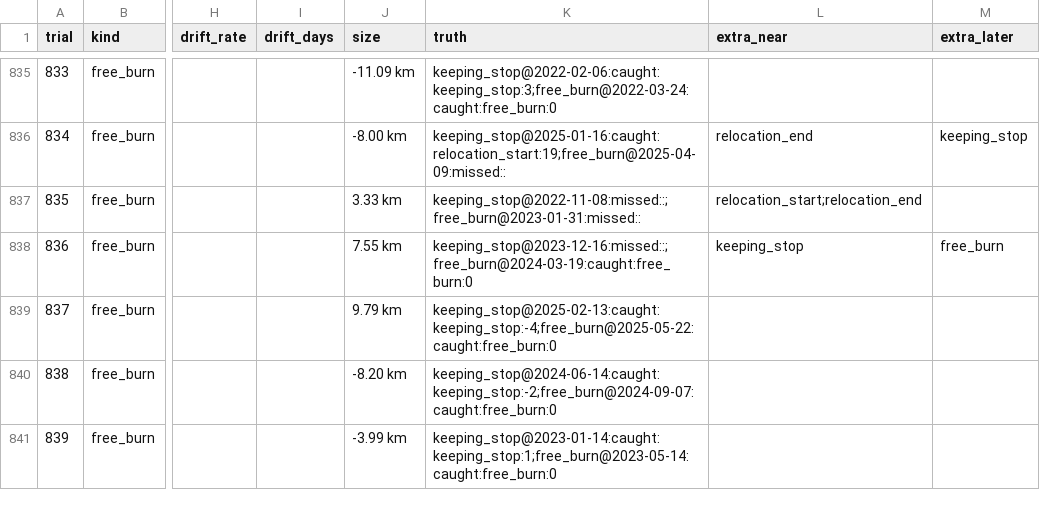
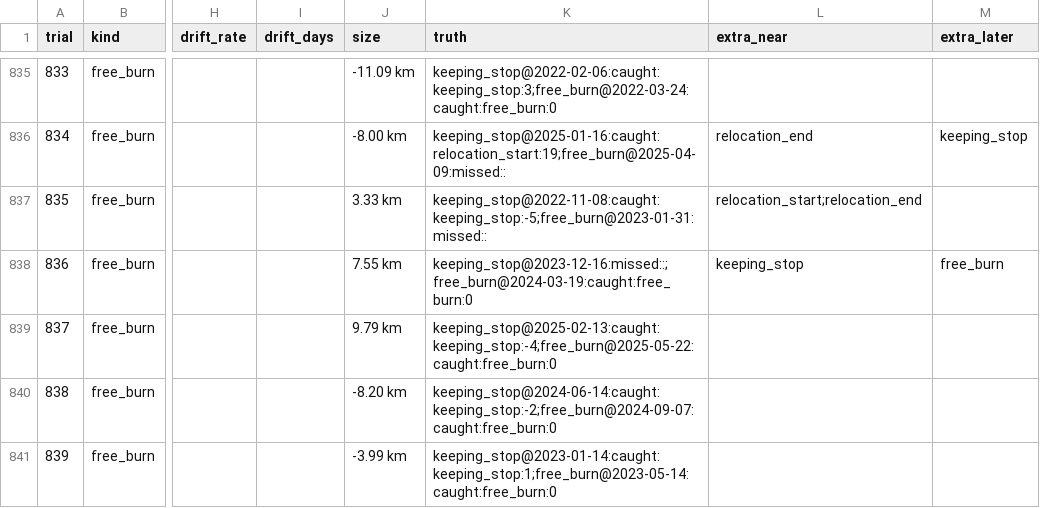
Before and after one commit to GabrielEzerzer/orbit-watch, a CSV file: findings/state_injection/trials.csv, drawn as a sheet; only a part is shown, gaps mark what is left out; the diff names each change by its address in the sheet, - before the commit and + after, or states it on an @@ line.

```diff
--- a/findings/state_injection/trials.csv
+++ b/findings/state_injection/trials.csv
-K837 (truth): keeping_stop@2022-11-08:missed::;free_burn@2023-01-31:missed::
+K837 (truth): keeping_stop@2022-11-08:caught:keeping_stop:-5;free_burn@2023-01-31:missed::
```
Also changed, not shown: findings/state_changes/events.csv, 5 other files.
